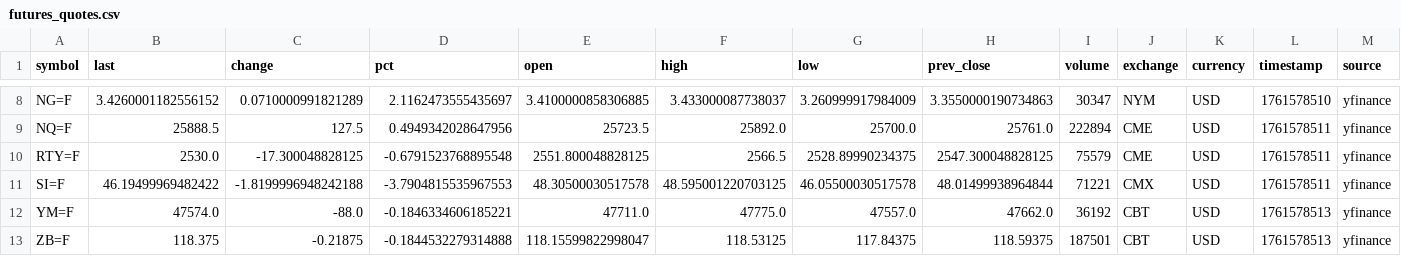
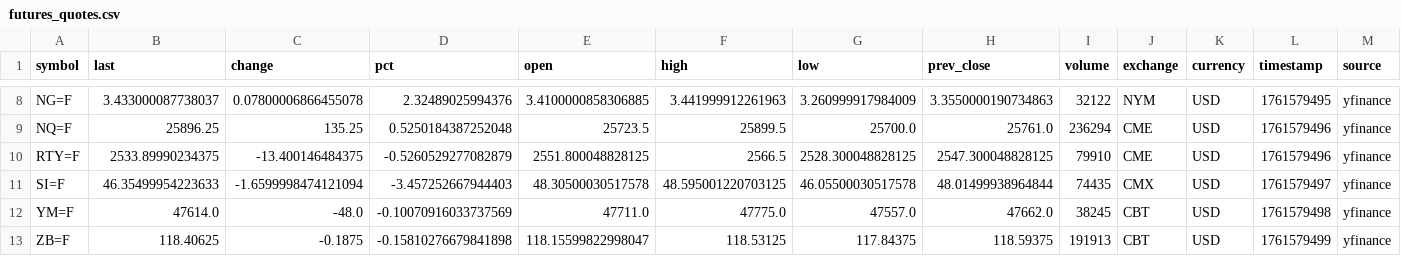
Before and after one commit to eugenferber616-design/Analyse-Pro, a CSV file: data/processed/futures_quotes.csv, drawn as a sheet; only a part is shown, gaps mark what is left out; the diff covers the shown part only; the diff names each change by its address in the sheet, - before the commit and + after, or states it on an @@ line.

```diff
--- a/data/processed/futures_quotes.csv
+++ b/data/processed/futures_quotes.csv
-B8 (last): 3.4260001182556152
+B8 (last): 3.433000087738037
-C8 (change): 0.0710000991821289
+C8 (change): 0.07800006866455078
-D8 (pct): 2.1162473555435697
+D8 (pct): 2.32489025994376
-F8 (high): 3.433000087738037
+F8 (high): 3.441999912261963
-I8 (volume): 30347
+I8 (volume): 32122
-L8 (timestamp): 1761578510
+L8 (timestamp): 1761579495
-B9 (last): 25888.5
+B9 (last): 25896.25
-C9 (change): 127.5
+C9 (change): 135.25
-D9 (pct): 0.4949342028647956
+D9 (pct): 0.5250184387252048
-F9 (high): 25892.0
+F9 (high): 25899.5
-I9 (volume): 222894
+I9 (volume): 236294
-L9:L10 (timestamp): 1761578511
+L9:L10 (timestamp): 1761579496
-B10 (last): 2530.0
+B10 (last): 2533.89990234375
-C10 (change): -17.300048828125
+C10 (change): -13.400146484375
-D10 (pct): -0.6791523768895548
+D10 (pct): -0.5260529277082879
-G10 (low): 2528.89990234375
+G10 (low): 2528.300048828125
-I10 (volume): 75579
+I10 (volume): 79910
-B11 (last): 46.19499969482422
+B11 (last): 46.35499954223633
-C11 (change): -1.8199996948242188
+C11 (change): -1.6599998474121094
-D11 (pct): -3.7904815535967553
+D11 (pct): -3.457252667944403
-I11 (volume): 71221
+I11 (volume): 74435
-L11 (timestamp): 1761578511
+L11 (timestamp): 1761579497
-B12 (last): 47574.0
+B12 (last): 47614.0
-C12 (change): -88.0
+C12 (change): -48.0
-D12 (pct): -0.1846334606185221
+D12 (pct): -0.10070916033737569
-I12 (volume): 36192
+I12 (volume): 38245
-L12 (timestamp): 1761578513
+L12 (timestamp): 1761579498
-B13 (last): 118.375
+B13 (last): 118.40625
-C13 (change): -0.21875
+C13 (change): -0.1875
-D13 (pct): -0.1844532279314888
+D13 (pct): -0.15810276679841898
-I13 (volume): 187501
+I13 (volume): 191913
-L13 (timestamp): 1761578513
+L13 (timestamp): 1761579499
```
Also changed, not shown: 40 edited cells elsewhere in this file, 5 other files.
